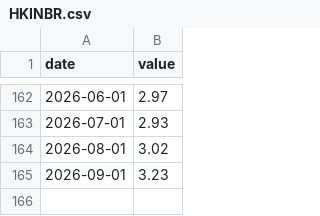
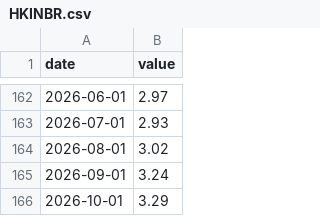
Before and after one commit to dkwhy8888/Global-Liquidity-Tracker-v2, a CSV file: econ_cache/HKINBR.csv, drawn as a sheet; only a part is shown, gaps mark what is left out.

```diff
--- a/econ_cache/HKINBR.csv
+++ b/econ_cache/HKINBR.csv
@@ -164,2 +164,3 @@ date,value
 2026-08-01,3.02
-2026-09-01,3.23
+2026-09-01,3.24
+2026-10-01,3.29
```
Also changed, not shown: econ_cache/CNCRR.csv, econ_cache/HKM2.csv, 9 other files.
